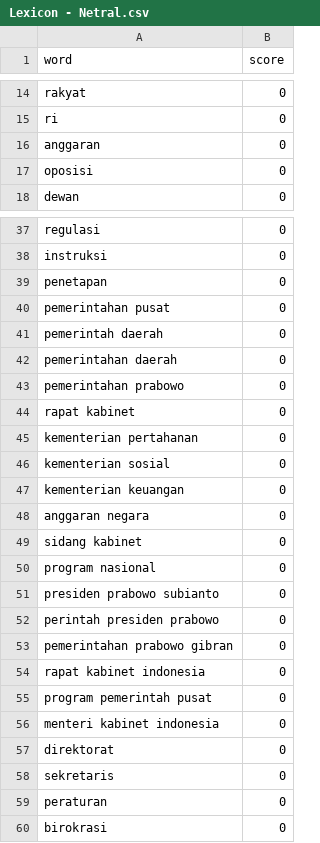
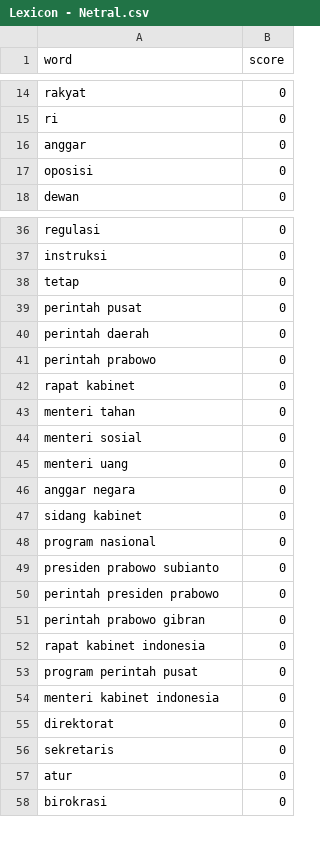
Before and after one commit to farisk28/Sentiment-Analysis-Pemerintahan-Kebijakan-Prabowo-melalui-X-dengan-metode-SVM-dan-Naive-Baiyes, a CSV file: Lexicon - Netral.csv, drawn as a sheet; only a part is shown, gaps mark what is left out; the diff covers the shown part only.

Commit message:
Update Lexicon - Netral.csv

```diff
--- a/Lexicon - Netral.csv
+++ b/Lexicon - Netral.csv
@@ -15,3 +15,3 @@ rakyat,0
 ri,0
-anggaran,0
+anggar,0
 oposisi,0
@@ -38,12 +37,11 @@ regulasi,0
 instruksi,0
-penetapan,0
-pemerintahan pusat,0
-pemerintah daerah,0
-pemerintahan daerah,0
-pemerintahan prabowo,0
+tetap,0
+perintah pusat,0
+perintah daerah,0
+perintah prabowo,0
 rapat kabinet,0
-kementerian pertahanan,0
-kementerian sosial,0
-kementerian keuangan,0
-anggaran negara,0
+menteri tahan,0
+menteri sosial,0
+menteri uang,0
+anggar negara,0
 sidang kabinet,0
@@ -52,5 +50,5 @@ presiden prabowo subianto,0
 perintah presiden prabowo,0
-pemerintahan prabowo gibran,0
+perintah prabowo gibran,0
 rapat kabinet indonesia,0
-program pemerintah pusat,0
+program perintah pusat,0
 menteri kabinet indonesia,0
@@ -58,3 +56,3 @@ direktorat,0
 sekretaris,0
-peraturan,0
+atur,0
 birokrasi,0
```
Also changed, not shown: 1 added row, 1 removed row and 15 edited cells elsewhere in this file.
